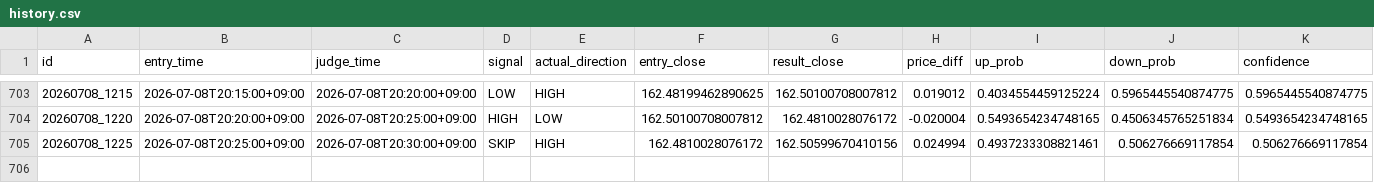
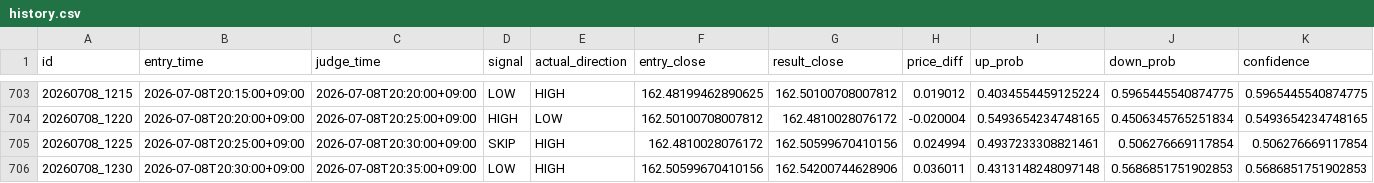
Before and after one commit to jv8gbf476b-ctrl/BO_AI_5M, a CSV file: history.csv, drawn as a sheet; only a part is shown, gaps mark what is left out; rows hold the shown columns only; the diff names each change by its address in the sheet, - before the commit and + after, or states it on an @@ line.

```diff
--- a/history.csv
+++ b/history.csv
+row 706: 20260708_1230 | 2026-07-08T20:30:00+09:00 | 2026-07-08T20:35:00+09:00 | LOW | HIGH | 162.50599670410156 | 162.54200744628906 | 0.036011 | 0.4313148248097148 | 0.5686851751902853 | 0.5686851751902853
```
Also changed, not shown: 1 other file.
